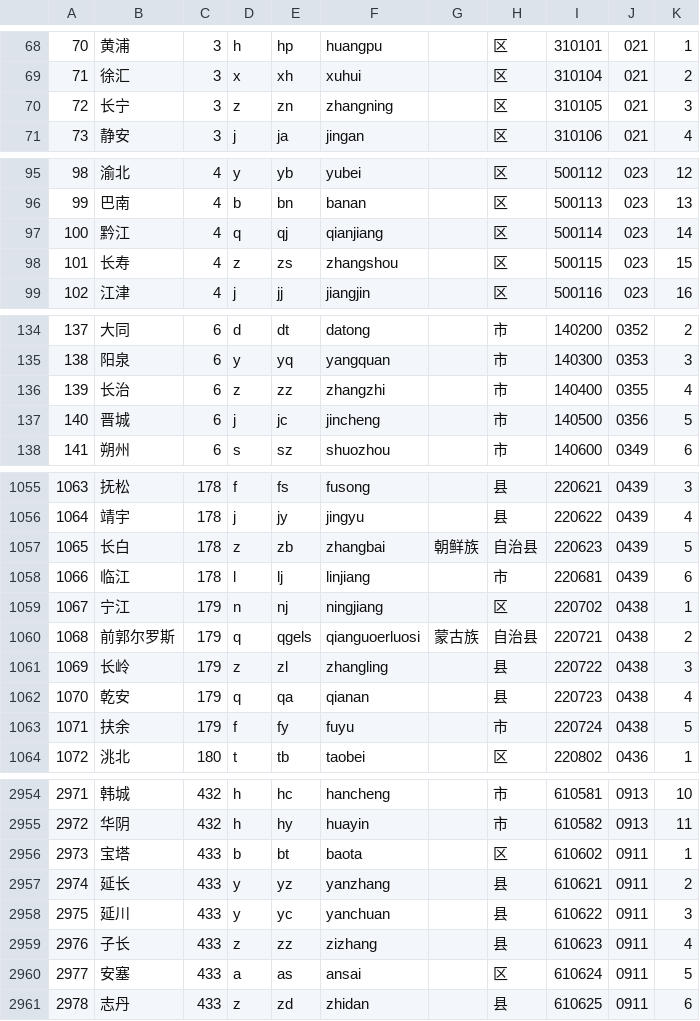
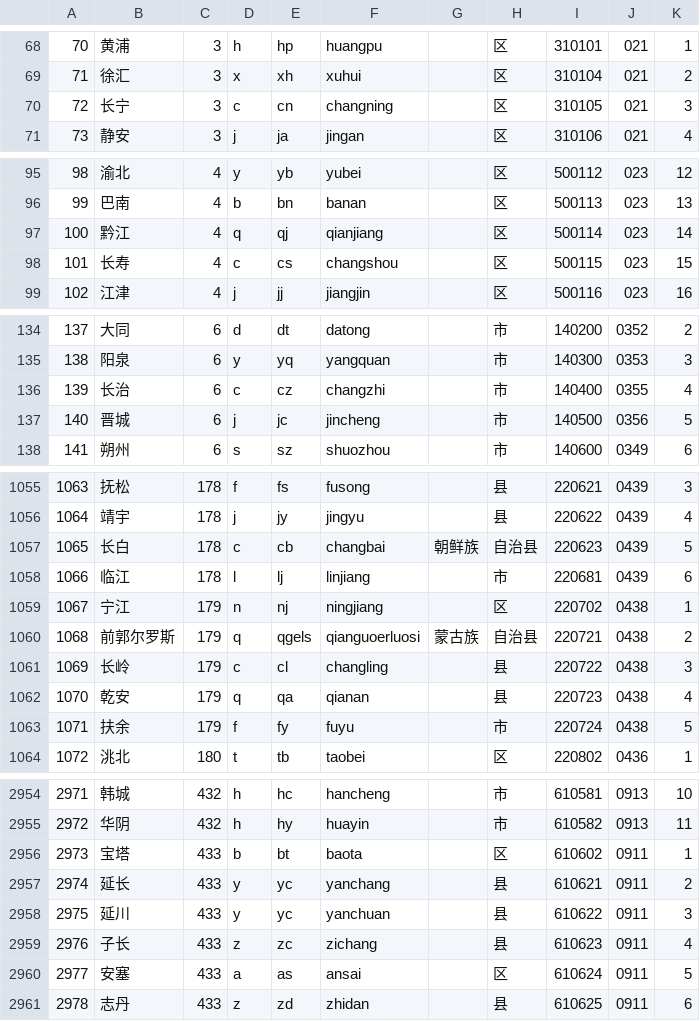
Before and after one commit to eduosi/district, a CSV file: district-full.csv, drawn as a sheet; only a part is shown, gaps mark what is left out; the diff covers the shown part only.

```diff
--- a/district-full.csv
+++ b/district-full.csv
@@ -69,3 +69,3 @@
 71	徐汇	3	x	xh	xuhui		区	310104	021	2
-72	长宁	3	z	zn	zhangning		区	310105	021	3
+72	长宁	3	c	cn	changning		区	310105	021	3
 73	静安	3	j	ja	jingan		区	310106	021	4
@@ -97,3 +97,3 @@
 100	黔江	4	q	qj	qianjiang		区	500114	023	14
-101	长寿	4	z	zs	zhangshou		区	500115	023	15
+101	长寿	4	c	cs	changshou		区	500115	023	15
 102	江津	4	j	jj	jiangjin		区	500116	023	16
@@ -135,3 +135,3 @@
 138	阳泉	6	y	yq	yangquan		市	140300	0353	3
-139	长治	6	z	zz	zhangzhi		市	140400	0355	4
+139	长治	6	c	cz	changzhi		市	140400	0355	4
 140	晋城	6	j	jc	jincheng		市	140500	0356	5
@@ -1056,3 +1056,3 @@
 1064	靖宇	178	j	jy	jingyu		县	220622	0439	4
-1065	长白	178	z	zb	zhangbai	朝鲜族	自治县	220623	0439	5
+1065	长白	178	c	cb	changbai	朝鲜族	自治县	220623	0439	5
 1066	临江	178	l	lj	linjiang		市	220681	0439	6
@@ -1060,3 +1060,3 @@
 1068	前郭尔罗斯	179	q	qgels	qianguoerluosi	蒙古族	自治县	220721	0438	2
-1069	长岭	179	z	zl	zhangling		县	220722	0438	3
+1069	长岭	179	c	cl	changling		县	220722	0438	3
 1070	乾安	179	q	qa	qianan		县	220723	0438	4
@@ -2956,5 +2956,5 @@
 2973	宝塔	433	b	bt	baota		区	610602	0911	1
-2974	延长	433	y	yz	yanzhang		县	610621	0911	2
+2974	延长	433	y	yc	yanchang		县	610621	0911	2
 2975	延川	433	y	yc	yanchuan		县	610622	0911	3
-2976	子长	433	z	zz	zizhang		县	610623	0911	4
+2976	子长	433	z	zc	zichang		县	610623	0911	4
 2977	安塞	433	a	as	ansai		区	610624	0911	5
```
Also changed, not shown: 81 edited cells elsewhere in this file, district-standard.csv, 3 other files.
